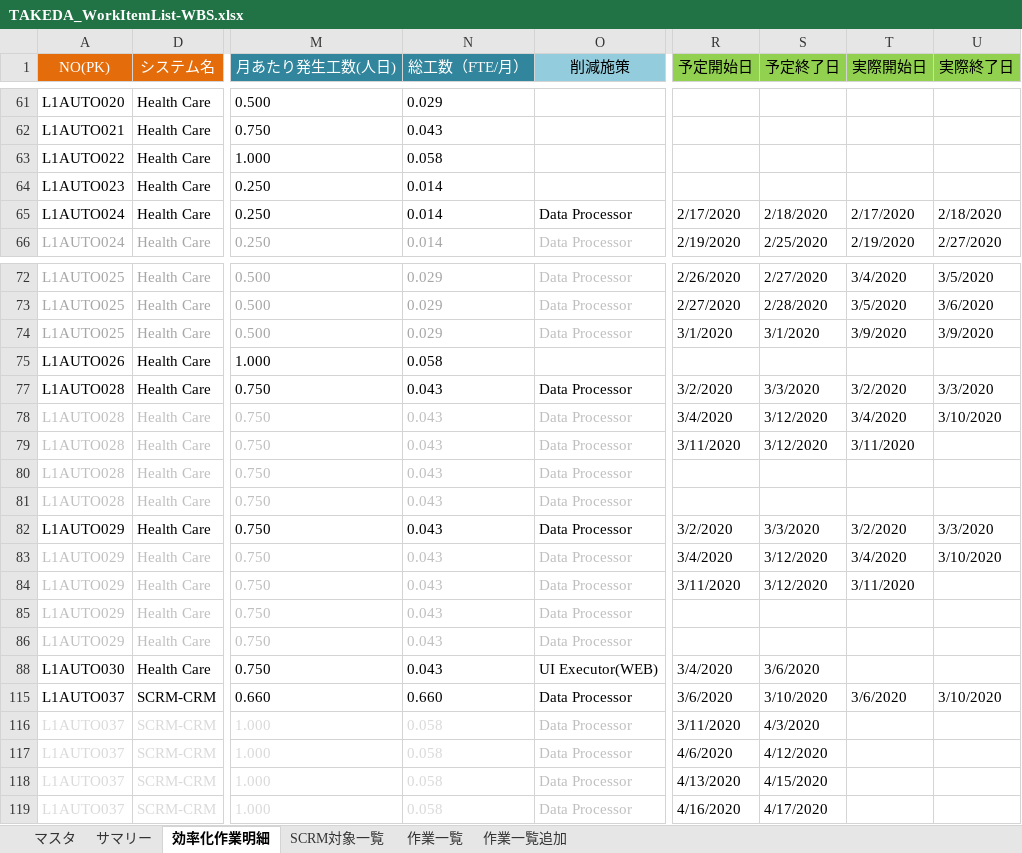
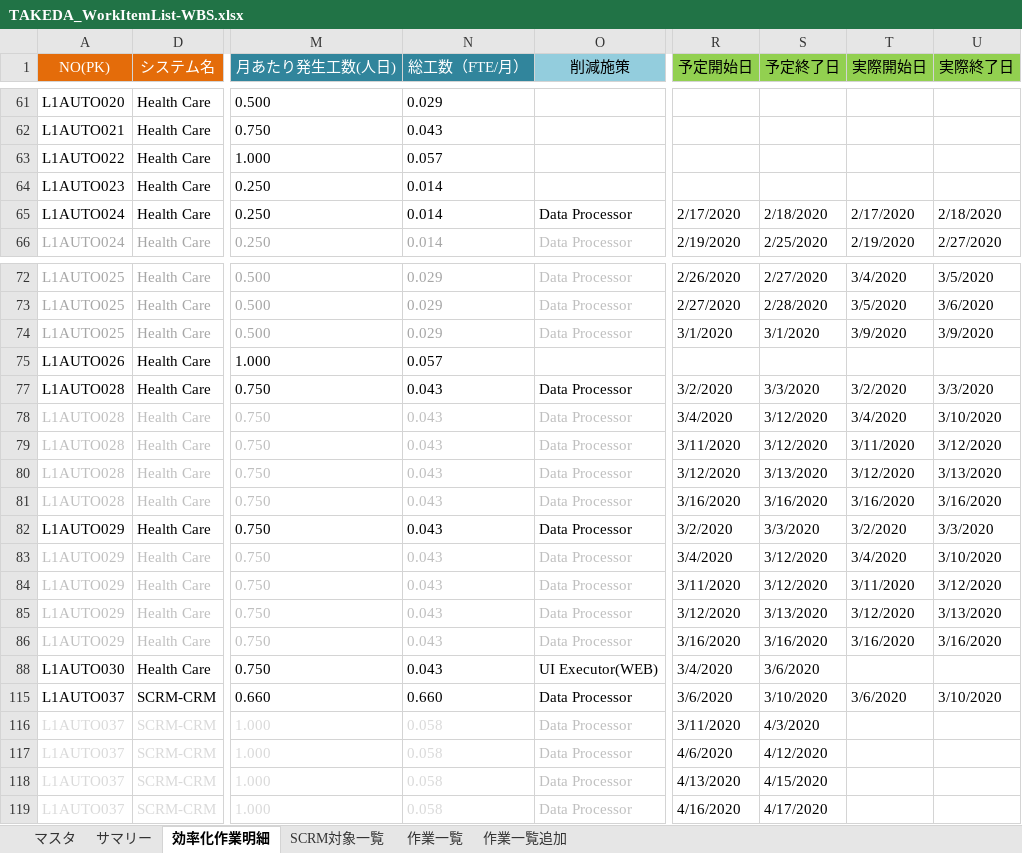
Before and after one commit to liliad1/takeda-doc, an Excel workbook: TAKEDA_WorkItemList-WBS.xlsx, sheet 効率化作業明細, drawn as a sheet; only a part is shown, gaps mark what is left out; values as stored, in another font and other column widths than the file's, no borders; the diff names each change by its address in the sheet, - before the commit and + after, or states it on an @@ line.

Commit message:
updated

```diff
--- a/TAKEDA_WorkItemList-WBS.xlsx (sheet 効率化作業明細)
+++ b/TAKEDA_WorkItemList-WBS.xlsx (sheet 効率化作業明細)
-N63 (総工数（FTE/月）): 0.058
+N63 (総工数（FTE/月）): 0.057
-N75 (総工数（FTE/月）): 0.058
+N75 (総工数（FTE/月）): 0.057
-U79 (実際終了日): (empty)
+U79 (実際終了日): 3/12/2020
-R80 (予定開始日): (empty)
+R80 (予定開始日): 3/12/2020
-S80 (予定終了日): (empty)
+S80 (予定終了日): 3/13/2020
-T80 (実際開始日): (empty)
+T80 (実際開始日): 3/12/2020
-U80 (実際終了日): (empty)
+U80 (実際終了日): 3/13/2020
-R81 (予定開始日): (empty)
+R81 (予定開始日): 3/16/2020
-S81 (予定終了日): (empty)
+S81 (予定終了日): 3/16/2020
-T81 (実際開始日): (empty)
+T81 (実際開始日): 3/16/2020
-U81 (実際終了日): (empty)
+U81 (実際終了日): 3/16/2020
-U84 (実際終了日): (empty)
+U84 (実際終了日): 3/12/2020
-R85 (予定開始日): (empty)
+R85 (予定開始日): 3/12/2020
-S85 (予定終了日): (empty)
+S85 (予定終了日): 3/13/2020
-T85 (実際開始日): (empty)
+T85 (実際開始日): 3/12/2020
-U85 (実際終了日): (empty)
+U85 (実際終了日): 3/13/2020
-R86 (予定開始日): (empty)
+R86 (予定開始日): 3/16/2020
-S86 (予定終了日): (empty)
+S86 (予定終了日): 3/16/2020
-T86 (実際開始日): (empty)
+T86 (実際開始日): 3/16/2020
-U86 (実際終了日): (empty)
+U86 (実際終了日): 3/16/2020
```
Also changed, not shown: hidden cells.
